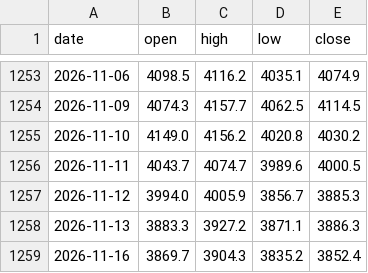
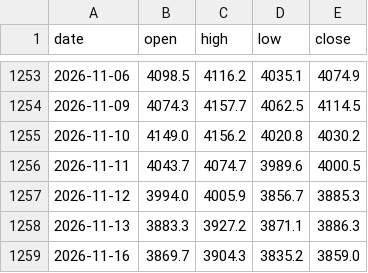
Before and after one commit to mechvannak/gold_market_cambodia, a CSV file: data/history.csv, drawn as a sheet; only a part is shown, gaps mark what is left out.

```diff
--- a/data/history.csv
+++ b/data/history.csv
@@ -1258,2 +1258,2 @@ date,open,high,low,close
 2026-11-13,3883.3,3927.2,3871.1,3886.3
-2026-11-16,3869.7,3904.3,3835.2,3852.4
+2026-11-16,3869.7,3904.3,3835.2,3859.0
```
Also changed, not shown: 1 other file.
